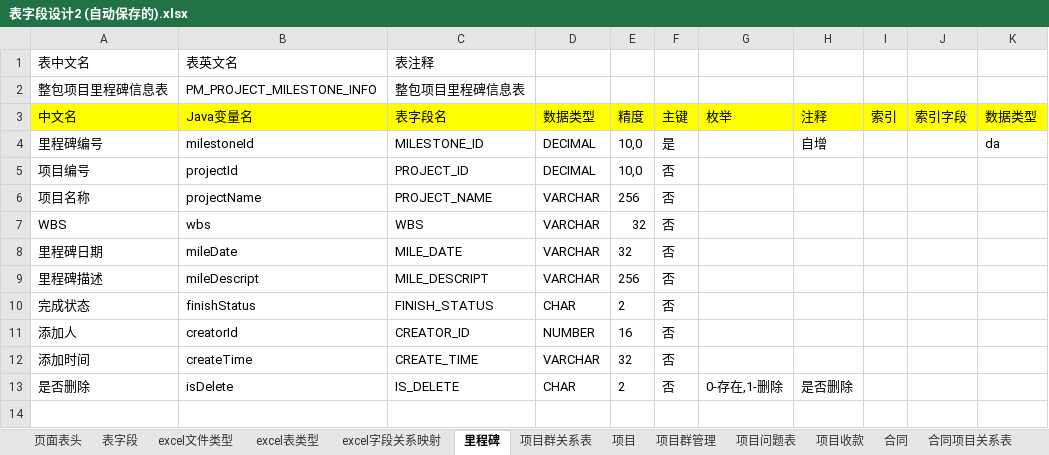
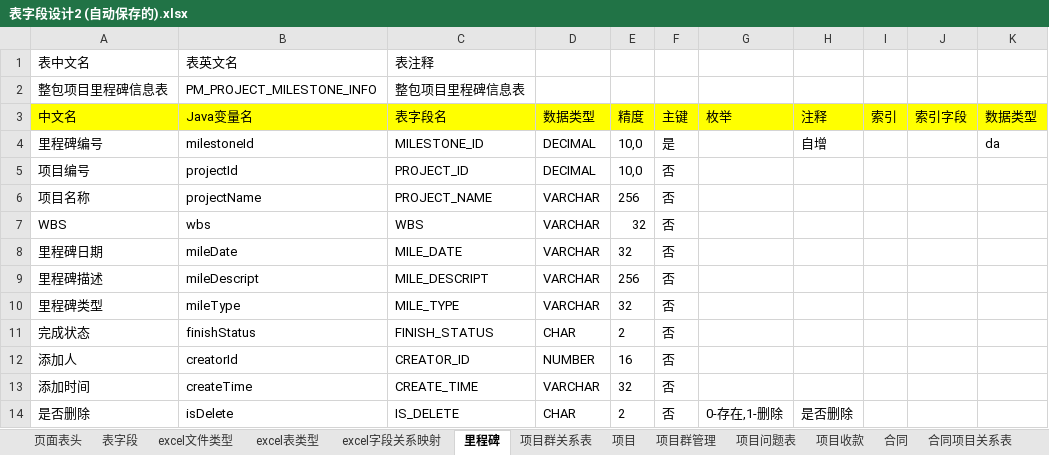
Before and after one commit to svcgv/vote, an Excel workbook: 表字段设计2 (自动保存的).xlsx, sheet 里程碑, drawn as a sheet; values as stored, in another font and other column widths than the file's, no borders; the diff names each change by its address in the sheet, - before the commit and + after, or states it on an @@ line.

```diff
--- a/表字段设计2 (自动保存的).xlsx (sheet 里程碑)
+++ b/表字段设计2 (自动保存的).xlsx (sheet 里程碑)
+row 10: 里程碑类型 | mileType | MILE_TYPE | VARCHAR | 32 | 否
```
Also changed, not shown: 14 other files.
